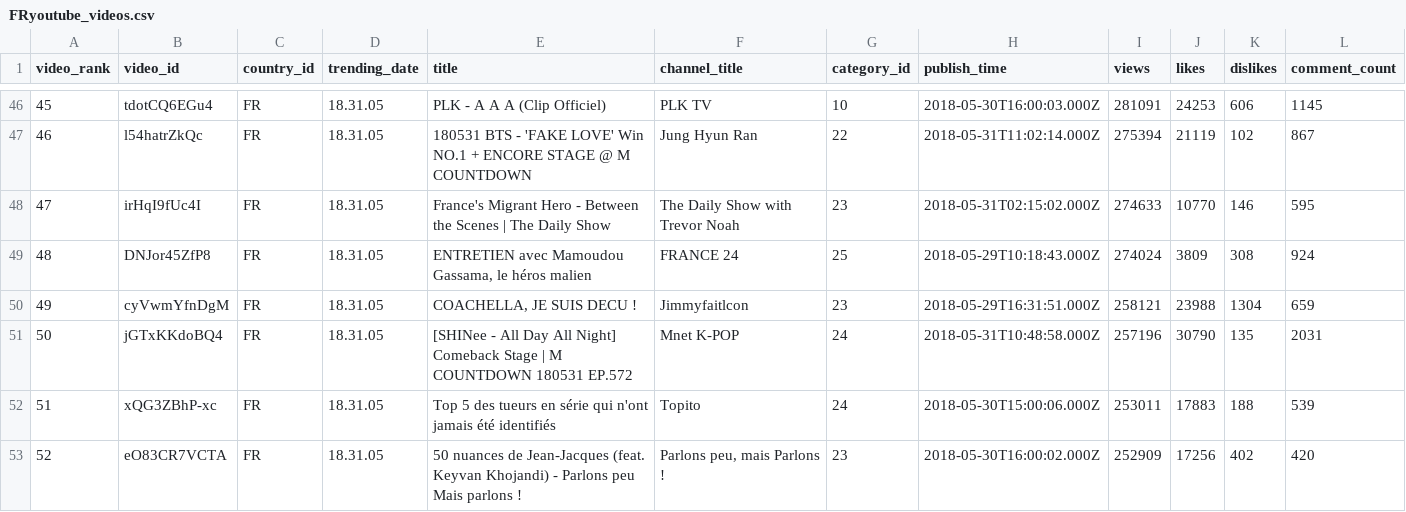
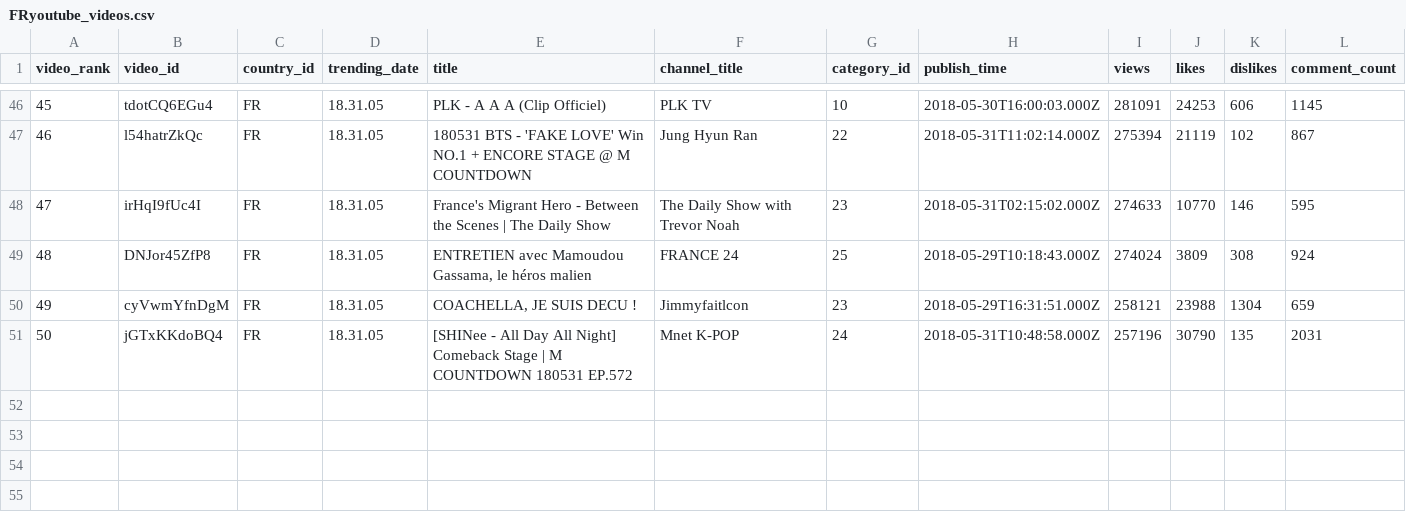
Before and after one commit to nrdeering/ETL-Youtube, a CSV file: FRyoutube_videos.csv, drawn as a sheet; only a part is shown, gaps mark what is left out.

```diff
--- a/FRyoutube_videos.csv
+++ b/FRyoutube_videos.csv
@@ -51,3 +51 @@ video_rank,video_id,country_id,trending_date,title,channel_title,category_id,pub
 50,jGTxKKdoBQ4,FR,18.31.05,[SHINee - All Day All Night] Comeback Stage | M COUNTDOWN 180531 EP.572,Mnet K-POP,24,2018-05-31T10:48:58.000Z,257196,30790,135,2031
-51,xQG3ZBhP-xc,FR,18.31.05,Top 5 des tueurs en série qui n'ont jamais été identifiés,Topito,24,2018-05-30T15:00:06.000Z,253011,17883,188,539
-52,eO83CR7VCTA,FR,18.31.05,50 nuances de Jean-Jacques (feat. Keyvan Khojandi) - Parlons peu Mais parlons !,"Parlons peu, mais Parlons !",23,2018-05-30T16:00:02.000Z,252909,17256,402,420
```
Also changed, not shown: 1 other file.
